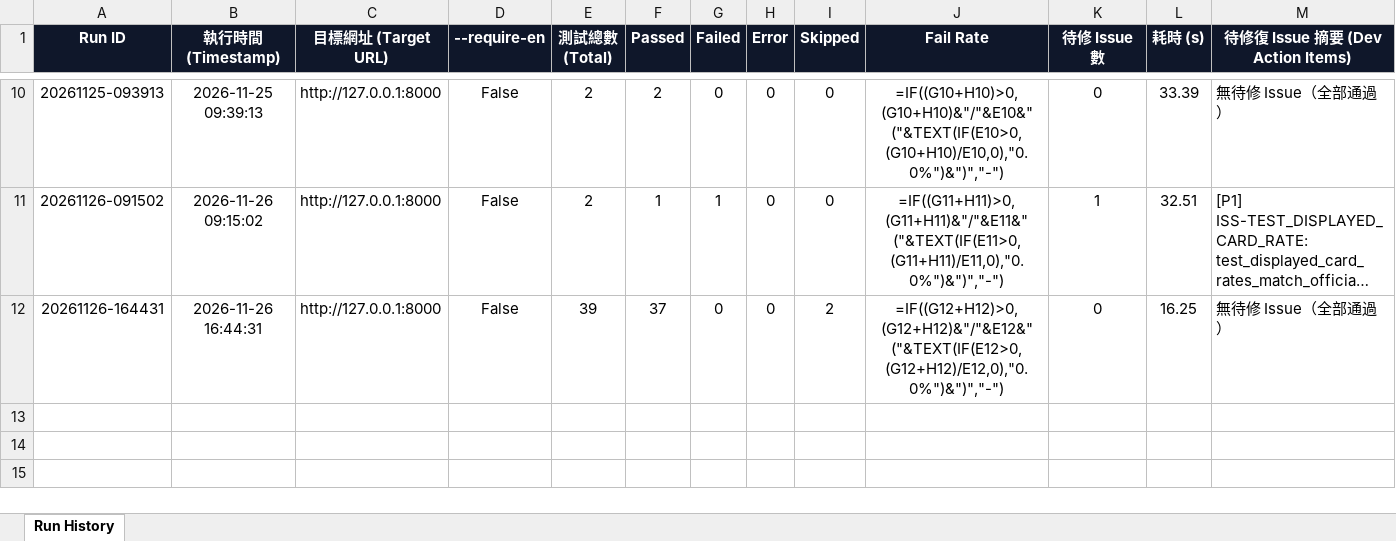
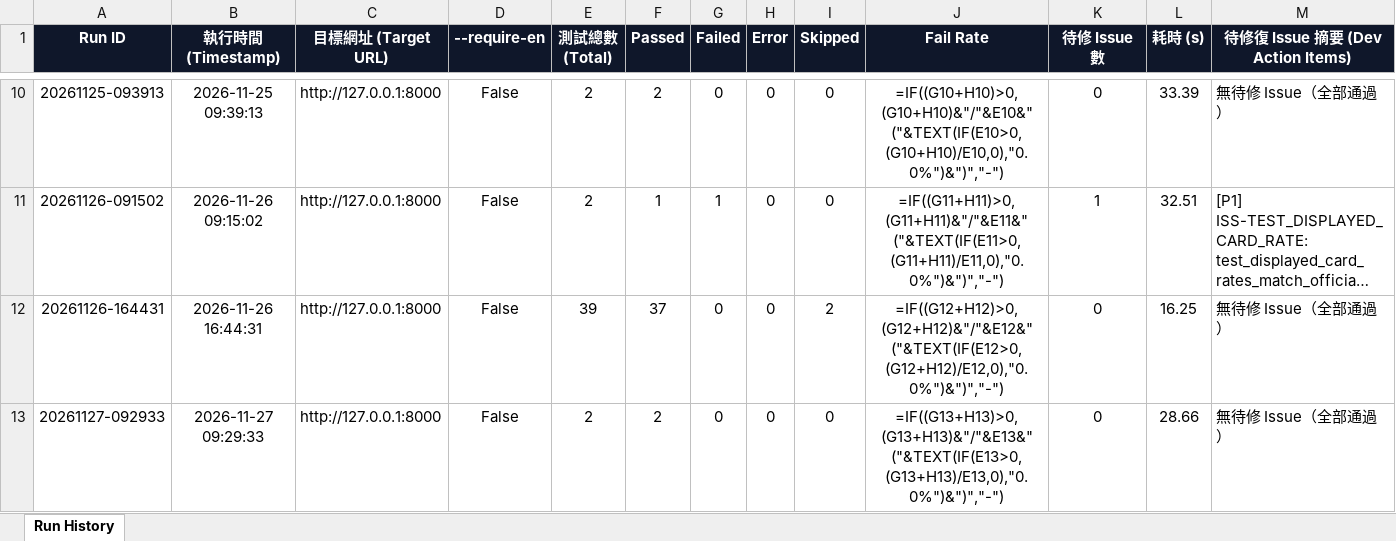
Before and after one commit to huangyj915/credit_card_test, an Excel workbook: test-history-summary.xlsx, sheet Run History, drawn as a sheet; only a part is shown, gaps mark what is left out; long unchanged cells end in …; values as stored, in another font and other column widths than the file's, no borders; formulas without a stored value are shown as written; rows hold the shown columns only; the diff names each change by its address in the sheet, - before the commit and + after, or states it on an @@ line.

```diff
--- a/test-history-summary.xlsx (sheet Run History)
+++ b/test-history-summary.xlsx (sheet Run History)
+row 13: 20261127-092933 | 2026-11-27 09:29:33 | http://127.0.0.1:8000 | False | 2 | 2 | 0 | 0 | 0 | =IF((G13+H13)>0,(G13+H13)&"/"&E13&" ("&TEXT(IF(E13>0,(G13+H13)/E13,0),"0.0%")&")","-") | 0 | 28.66 | 無待修 Issue（全部通過）
```
Also changed, not shown: latest.xlsx, 2 other files.
